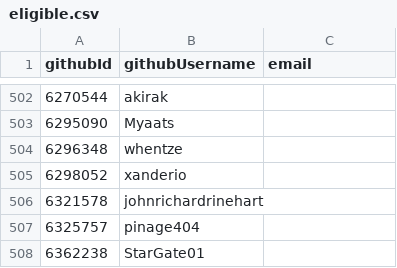
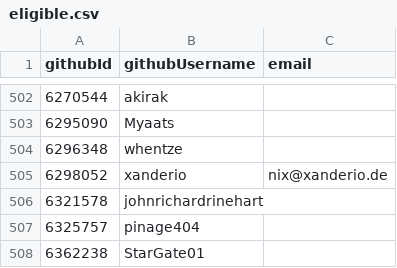
Before and after one commit to simonhollingshead/SC-election-2025, a CSV file: eligible.csv, drawn as a sheet; only a part is shown, gaps mark what is left out.

Commit message:
xanderio

```diff
--- a/eligible.csv
+++ b/eligible.csv
@@ -504,3 +504,3 @@ githubId,githubUsername,email
 6296348,whentze,
-6298052,xanderio,
+6298052,xanderio,nix@xanderio.de
 6321578,johnrichardrinehart,
```
